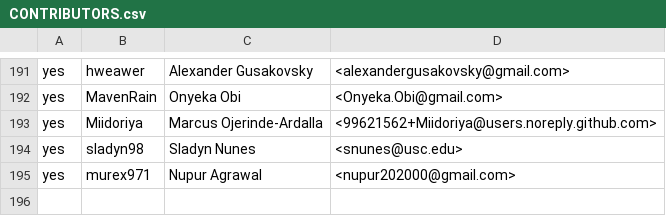
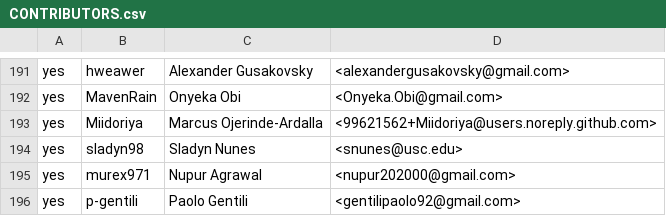
Before and after one commit to rjtch/ockam-contributors, a CSV file: CONTRIBUTORS.csv, drawn as a sheet; only a part is shown, gaps mark what is left out; the diff names each change by its address in the sheet, - before the commit and + after, or states it on an @@ line.

Commit message:
Update CONTRIBUTORS.csv

```diff
--- a/CONTRIBUTORS.csv
+++ b/CONTRIBUTORS.csv
+row 196: yes | p-gentili | Paolo Gentili | <gentilipaolo92@gmail.com>
```
